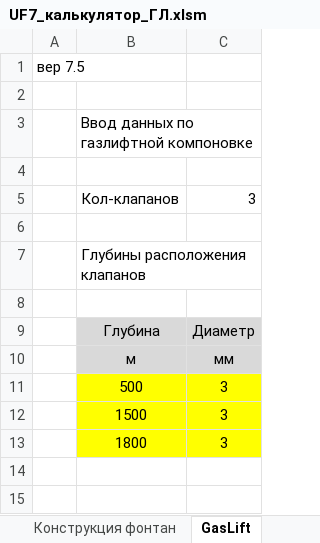
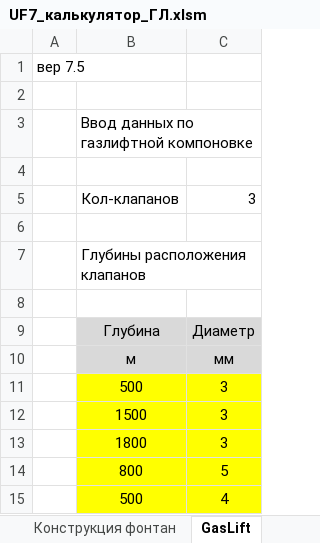
Before and after one commit to unifloc/unifloc_vba, an Excel workbook: ИРМ/UF7_калькулятор_ГЛ.xlsm, sheet GasLift, drawn as a sheet; values as stored, in another font and other column widths than the file's, no borders; the diff names each change by its address in the sheet, - before the commit and + after, or states it on an @@ line.

```diff
--- a/ИРМ/UF7_калькулятор_ГЛ.xlsm (sheet GasLift)
+++ b/ИРМ/UF7_калькулятор_ГЛ.xlsm (sheet GasLift)
+row 14:  | 800 | 5
+row 15:  | 500 | 4
```
Also changed, not shown: charts or pictures, 12 other files.
